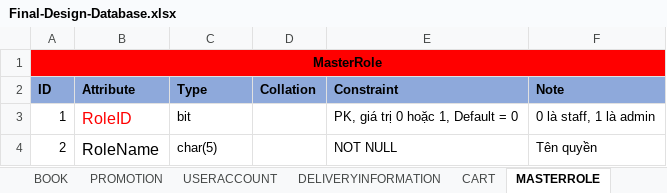
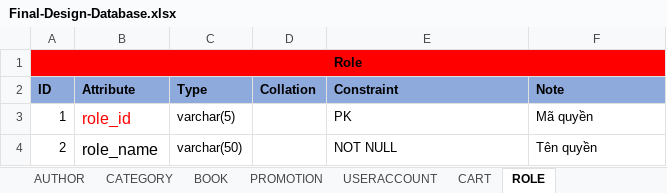
Before and after one commit to nnthienphuc/PTIT-Bookstore-E-commerce-Website, an Excel workbook: Document/Final-Design-Database.xlsx, sheet ROLE, drawn as a sheet; values as stored, in another font and other column widths than the file's, no borders; the diff names each change by its address in the sheet, - before the commit and + after, or states it on an @@ line.

```diff
--- a/Document/Final-Design-Database.xlsx (sheet ROLE)
+++ b/Document/Final-Design-Database.xlsx (sheet ROLE)
-sheet tab: MASTERROLE
+sheet tab: ROLE
-sheet tab: DELIVERYINFORMATION
-A1 (ID): MasterRole
+A1 (ID): Role
-B3 (Attribute): RoleID
+B3 (Attribute): role_id
-C3 (Type): bit
+C3 (Type): varchar(5)
-E3 (Constraint): PK, giá trị 0 hoặc 1, Default = 0
+E3 (Constraint): PK
-F3 (Note): 0 là staff, 1 là admin
+F3 (Note): Mã quyền
-B4 (Attribute): RoleName
+B4 (Attribute): role_name
-C4 (Type): char(5)
+C4 (Type): varchar(50)
```
Also changed, not shown: sheet STAFFACCOUNT, sheet USERACCOUNT, sheet ORDER, sheet ORDERDETAIL, sheet BOOK, sheet CART, 4 more sheets, other sheet tabs, 3 other files.
